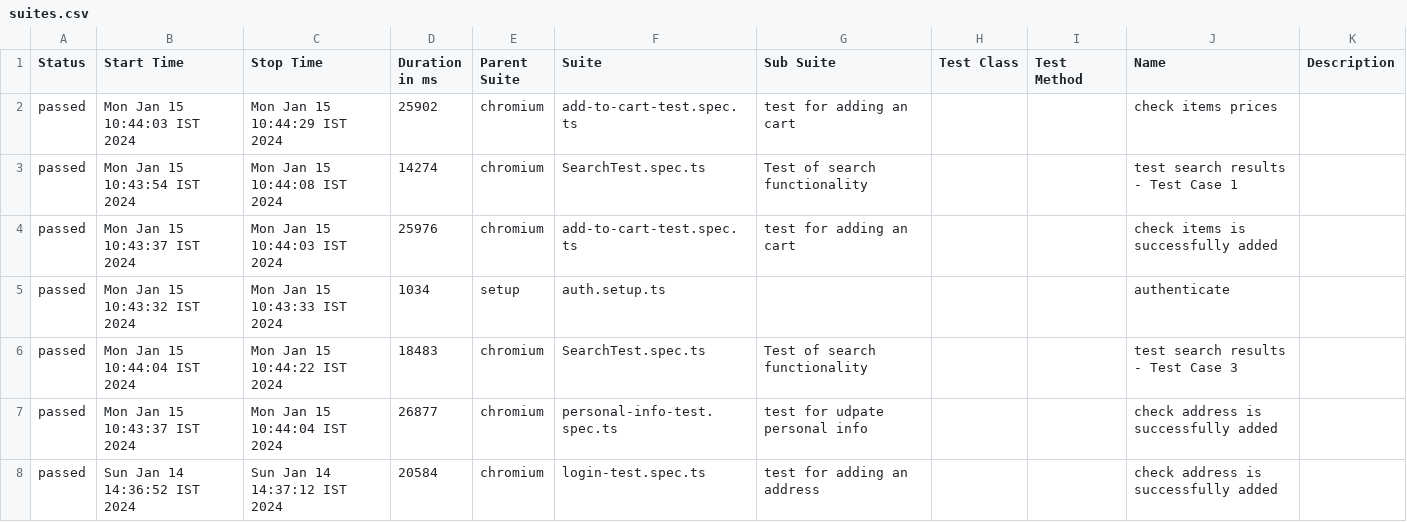
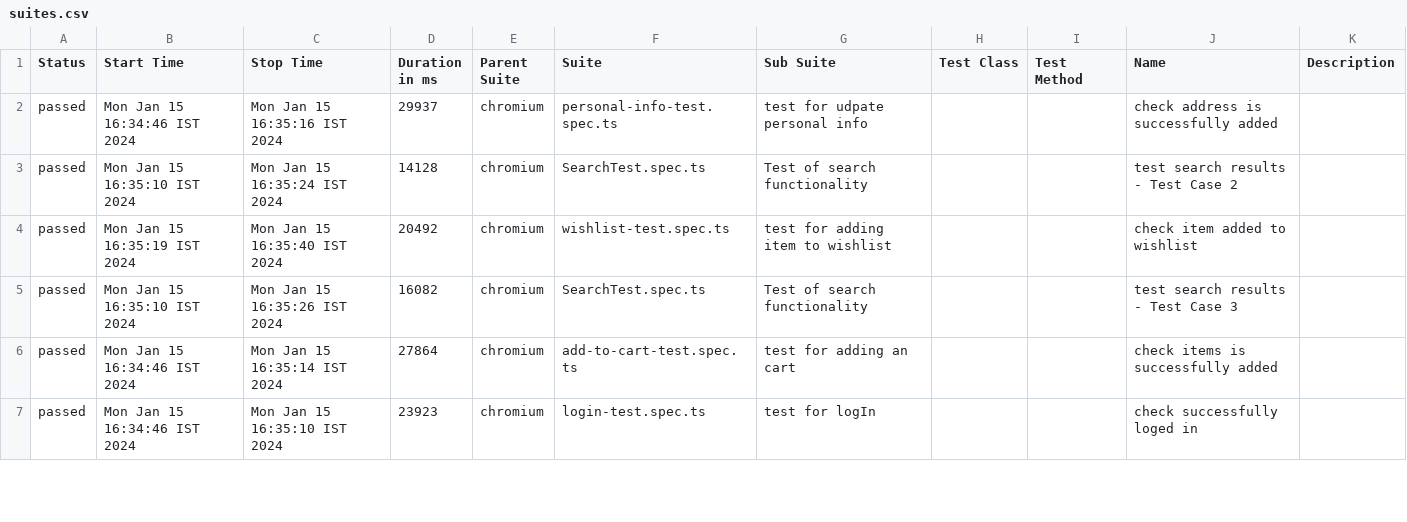
Before and after one commit to Ashraf152/Terminalx_PlayWright-Test, a CSV file: allure-report/data/suites.csv, drawn as a sheet; only a part is shown; the diff covers the shown part only.

Commit message:
Udpate the playwrightConfig workers

```diff
--- a/allure-report/data/suites.csv
+++ b/allure-report/data/suites.csv
@@ -1,8 +1,7 @@
 "Status","Start Time","Stop Time","Duration in ms","Parent Suite","Suite","Sub Suite","Test Class","Test Method","Name","Description"
-"passed","Mon Jan 15 10:44:03 IST 2024","Mon Jan 15 10:44:29 IST 2024","25902","chromium","add-to-cart-test.spec.ts","test for adding an cart","","","check items prices",""
-"passed","Mon Jan 15 10:43:54 IST 2024","Mon Jan 15 10:44:08 IST 2024","14274","chromium","SearchTest.spec.ts","Test of search functionality","","","test search results - Test Case 1",""
-"passed","Mon Jan 15 10:43:37 IST 2024","Mon Jan 15 10:44:03 IST 2024","25976","chromium","add-to-cart-test.spec.ts","test for adding an cart","","","check items is successfully added",""
-"passed","Mon Jan 15 10:43:32 IST 2024","Mon Jan 15 10:43:33 IST 2024","1034","setup","auth.setup.ts","","","","authenticate",""
-"passed","Mon Jan 15 10:44:04 IST 2024","Mon Jan 15 10:44:22 IST 2024","18483","chromium","SearchTest.spec.ts","Test of search functionality","","","test search results - Test Case 3",""
-"passed","Mon Jan 15 10:43:37 IST 2024","Mon Jan 15 10:44:04 IST 2024","26877","chromium","personal-info-test.spec.ts","test for udpate personal info","","","check address is successfully added",""
-"passed","Sun Jan 14 14:36:52 IST 2024","Sun Jan 14 14:37:12 IST 2024","20584","chromium","login-test.spec.ts","test for adding an address","","","check address is successfully added",""
+"passed","Mon Jan 15 16:34:46 IST 2024","Mon Jan 15 16:35:16 IST 2024","29937","chromium","personal-info-test.spec.ts","test for udpate personal info","","","check address is successfully added",""
+"passed","Mon Jan 15 16:35:10 IST 2024","Mon Jan 15 16:35:24 IST 2024","14128","chromium","SearchTest.spec.ts","Test of search functionality","","","test search results - Test Case 2",""
+"passed","Mon Jan 15 16:35:19 IST 2024","Mon Jan 15 16:35:40 IST 2024","20492","chromium","wishlist-test.spec.ts","test for adding item to wishlist ","","","check item added to wishlist",""
+"passed","Mon Jan 15 16:35:10 IST 2024","Mon Jan 15 16:35:26 IST 2024","16082","chromium","SearchTest.spec.ts","Test of search functionality","","","test search results - Test Case 3",""
+"passed","Mon Jan 15 16:34:46 IST 2024","Mon Jan 15 16:35:14 IST 2024","27864","chromium","add-to-cart-test.spec.ts","test for adding an cart","","","check items is successfully added",""
+"passed","Mon Jan 15 16:34:46 IST 2024","Mon Jan 15 16:35:10 IST 2024","23923","chromium","login-test.spec.ts","test for logIn","","","check successfully loged in",""
```
Also changed, not shown: 32 edited cells elsewhere in this file, 49 other files.
